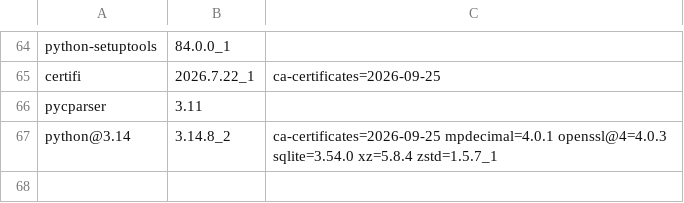
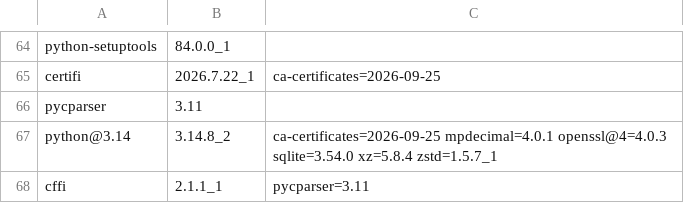
Before and after one commit to quyleanh/homebrew-tap, a TSV file: .github/bottle-deps.tsv, drawn as a sheet; only a part is shown, gaps mark what is left out; the diff names each change by its address in the sheet, - before the commit and + after, or states it on an @@ line.

```diff
--- a/.github/bottle-deps.tsv
+++ b/.github/bottle-deps.tsv
+row 68: cffi | 2.1.1_1 | pycparser=3.11
```
Also changed, not shown: .github/build-times.tsv, 1 other file.
